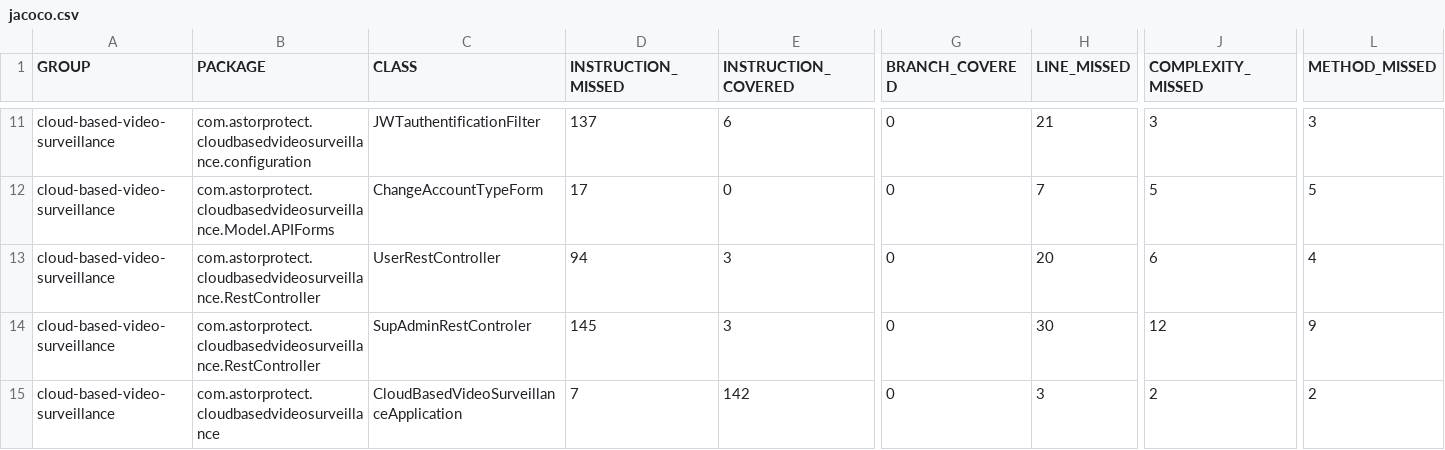
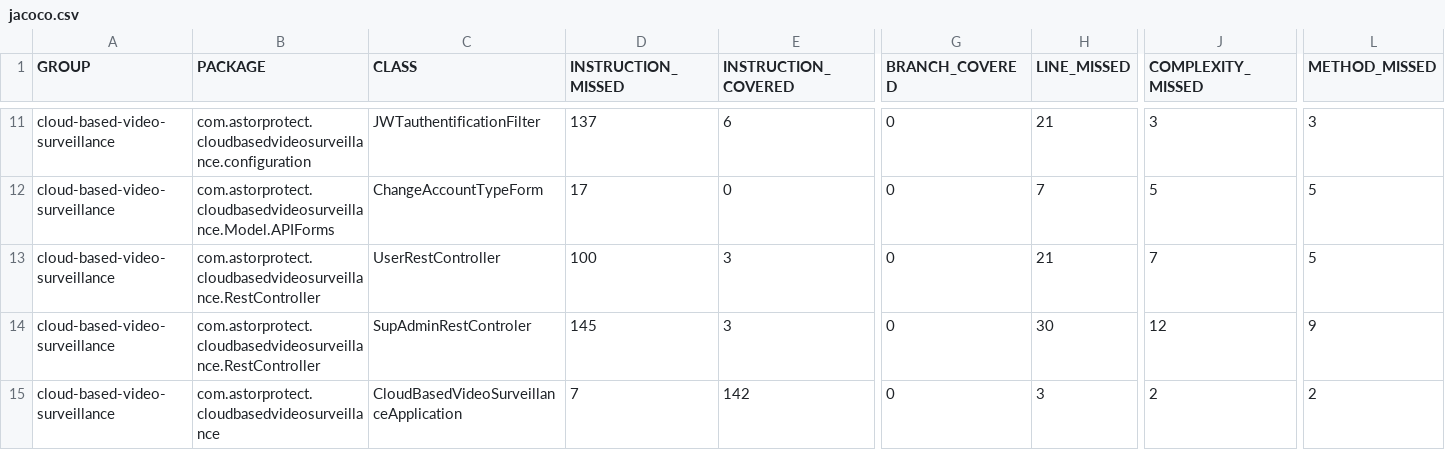
Before and after one commit to astor-protect/cloud-based-video-surveillance, a CSV file: jacoco/jacoco.csv, drawn as a sheet; only a part is shown, gaps mark what is left out; the diff names each change by its address in the sheet, - before the commit and + after, or states it on an @@ line.

```diff
--- a/jacoco/jacoco.csv
+++ b/jacoco/jacoco.csv
-D13 (INSTRUCTION_MISSED): 94
+D13 (INSTRUCTION_MISSED): 100
-H13 (LINE_MISSED): 20
+H13 (LINE_MISSED): 21
-J13 (COMPLEXITY_MISSED): 6
+J13 (COMPLEXITY_MISSED): 7
-L13 (METHOD_MISSED): 4
+L13 (METHOD_MISSED): 5
```
Also changed, not shown: 20 other files.
